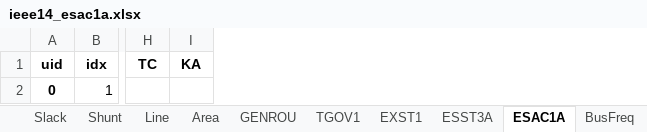
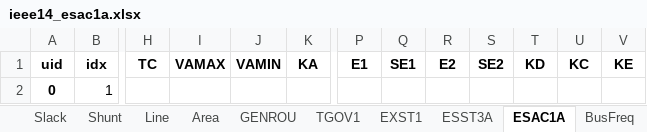
Before and after one commit to CURENT/andes, an Excel workbook: andes/cases/ieee14/ieee14_esac1a.xlsx, sheet ESAC1A, drawn as a sheet; only a part is shown, gaps mark what is left out; values as stored, in another font and other column widths than the file's, no borders; the diff names each change by its address in the sheet, - before the commit and + after, or states it on an @@ line.

Commit message:
Added input file for ESAC1A.

```diff
--- a/andes/cases/ieee14/ieee14_esac1a.xlsx (sheet ESAC1A)
+++ b/andes/cases/ieee14/ieee14_esac1a.xlsx (sheet ESAC1A)
+column I (VAMAX), empty
+column J (VAMIN), empty
+column P (E1), empty
+column Q (SE1), empty
+column R (E2), empty
+column S (SE2), empty
+column T (KD), empty
+column U (KC), empty
+column V (KE), empty
```
